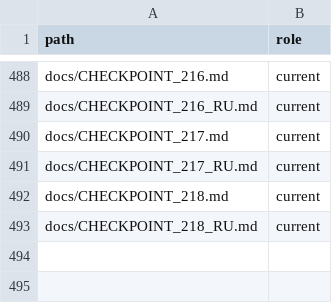
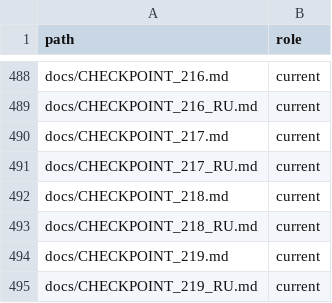
Before and after one commit to MaikiOS/BuildWorks, a TSV file: docs/DOCUMENT_INDEX.tsv, drawn as a sheet; only a part is shown, gaps mark what is left out; the diff names each change by its address in the sheet, - before the commit and + after, or states it on an @@ line.

```diff
--- a/docs/DOCUMENT_INDEX.tsv
+++ b/docs/DOCUMENT_INDEX.tsv
+row 494: docs/CHECKPOINT_219.md | current
+row 495: docs/CHECKPOINT_219_RU.md | current
```
Also changed, not shown: 32 other files.
